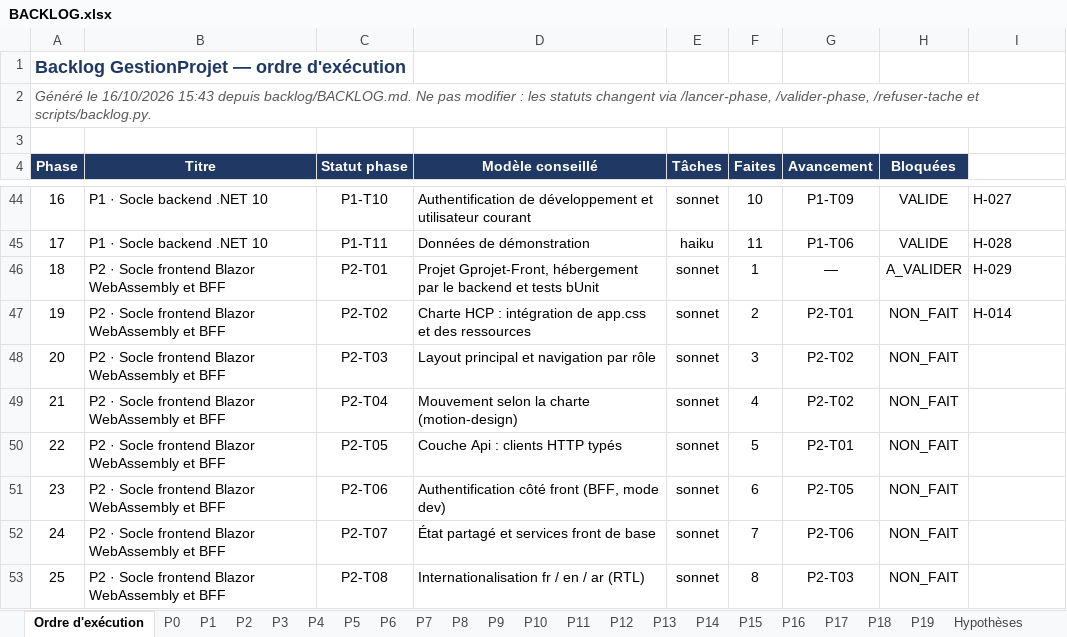
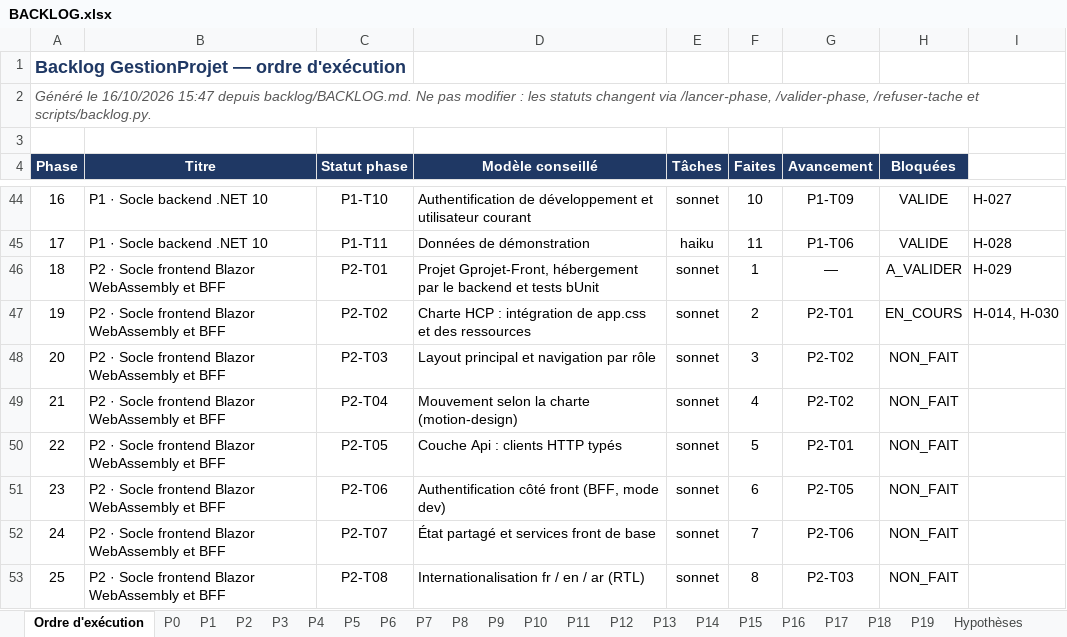
Before and after one commit to hajar-hamid-coder/gprojet, an Excel workbook: backlog/BACKLOG.xlsx, sheet Ordre d'exécution, drawn as a sheet; only a part is shown, gaps mark what is left out; values as stored, in another font and other column widths than the file's, no borders; conditional formats not drawn; the diff names each change by its address in the sheet, - before the commit and + after, or states it on an @@ line.

```diff
--- a/backlog/BACKLOG.xlsx (sheet Ordre d'exécution)
+++ b/backlog/BACKLOG.xlsx (sheet Ordre d'exécution)
-A2 (Phase): …le 16/10/2026 15:43 depuis backlog/BACKLOG.md.…
+A2 (Phase): …le 16/10/2026 15:47 depuis backlog/BACKLOG.md.…
-H47 (Bloquées): NON_FAIT
+H47 (Bloquées): EN_COURS
-I47: H-014
+I47: H-014, H-030
```
Also changed, not shown: sheet Hypothèses, sheet P2, 23 other files.
